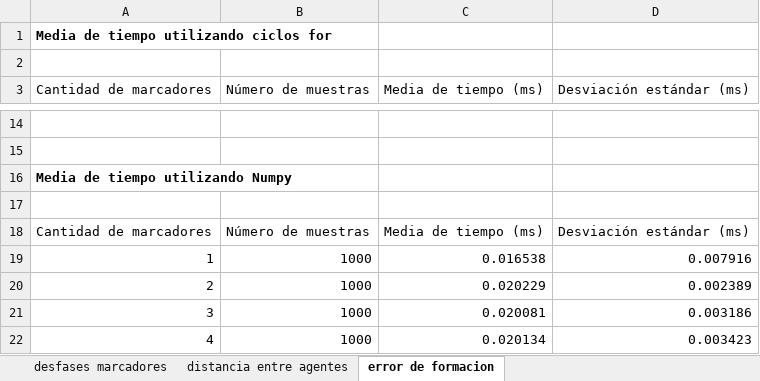
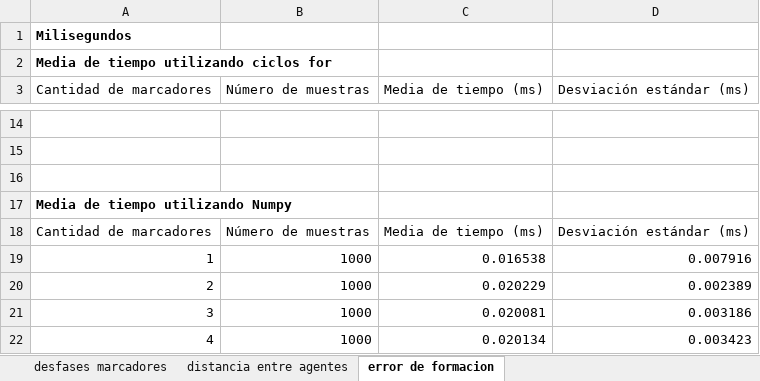
Before and after one commit to gerardopf/tesis-gerardo, an Excel workbook: prototipo/muestras_optimizacion_numpy/optimizacion_tiempos_numpy.xlsx, sheet error de formacion, drawn as a sheet; only a part is shown, gaps mark what is left out; values as stored, in another font and other column widths than the file's, no borders; charts and pictures not drawn; removed rows and columns are numbered as before the commit, all else as after; the diff covers the shown part only; the diff names each change by its address in the sheet, - before the commit and + after, or states it on an @@ line.

```diff
--- a/prototipo/muestras_optimizacion_numpy/optimizacion_tiempos_numpy.xlsx (sheet error de formacion)
+++ b/prototipo/muestras_optimizacion_numpy/optimizacion_tiempos_numpy.xlsx (sheet error de formacion)
+row 1: Milisegundos
-row 2: (empty)
+row 16: (empty)
-row 17: (empty)
```
Also changed, not shown: 44 added rows elsewhere in this sheet, sheet distancia entre agentes, sheet desfases marcadores, charts or pictures, prototipo/muestras_tiempos/finales/muestras_tiempos_finales.xlsx, 19 other files.
